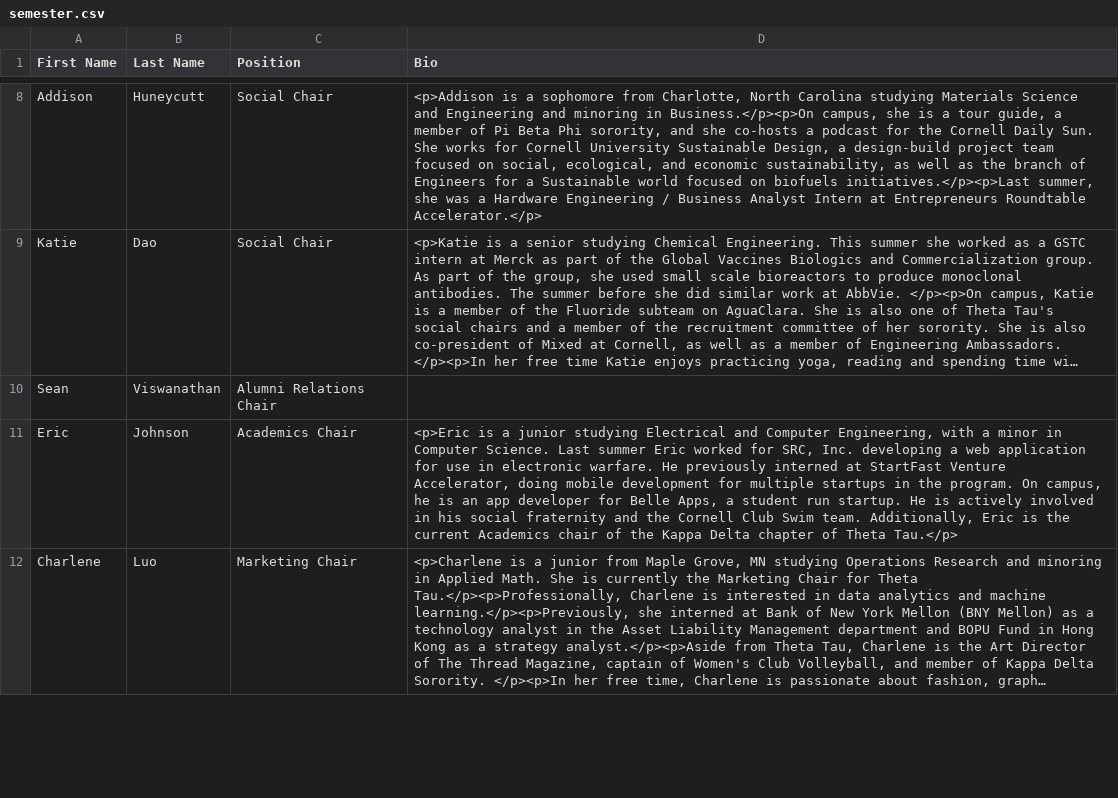
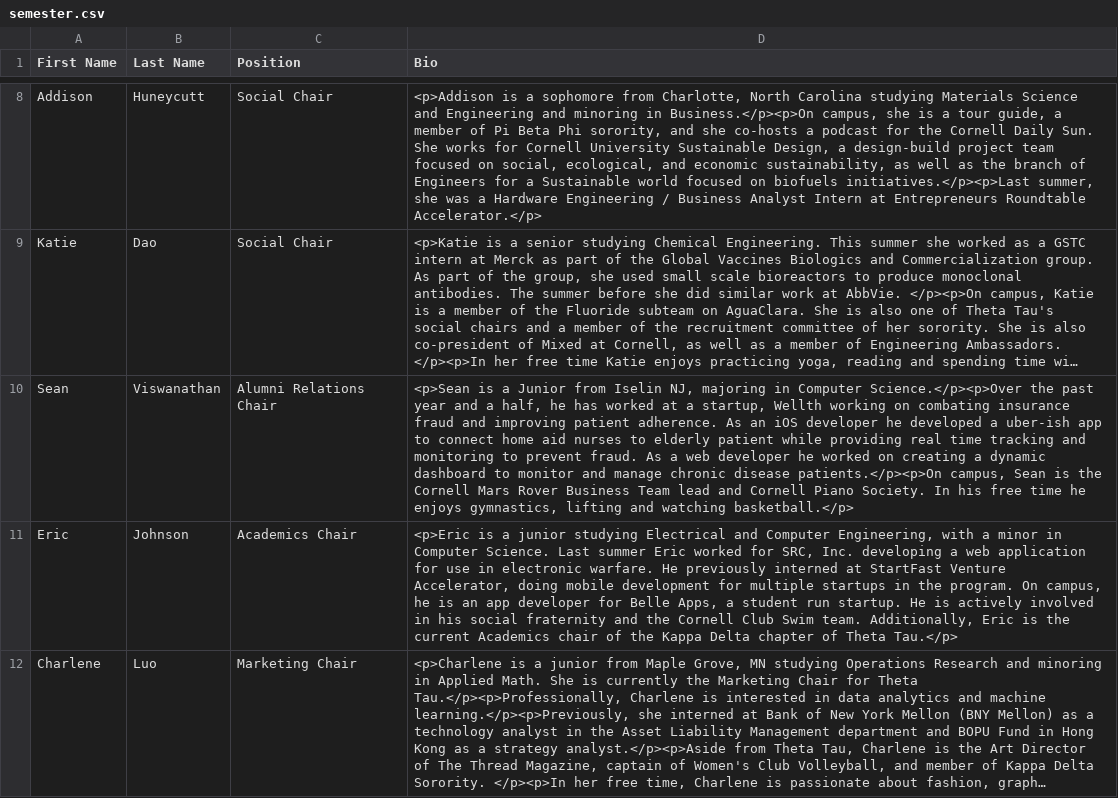
Before and after one commit to cornellWebmaster/cornellthetatau, a CSV file: semester.csv, drawn as a sheet; only a part is shown, gaps mark what is left out; long unchanged cells end in …; the diff names each change by its address in the sheet, - before the commit and + after, or states it on an @@ line.

```diff
--- a/semester.csv
+++ b/semester.csv
-D10 (Bio): (empty)
+D10 (Bio): <p>Sean is a Junior from Iselin NJ, majoring in Computer Science.</p><p>Over the past year and a half, he has worked at a startup, Wellth working on combating insurance fraud and improving patient adherence. As an iOS developer he developed a uber-ish app to connect home aid nurses to elderly patient while providing real time tracking and monitoring to prevent fraud. As a web developer he worked on creating a dynamic dashboard to monitor and manage chronic disease patients.</p><p>On campus, Sean is the Cornell Mars Rover Business Team lead and Cornell Piano Society. In his free time he enjoys gymnastics, lifting and watching basketball.</p>
```
Also changed, not shown: brothers.csv, 39 other files.
